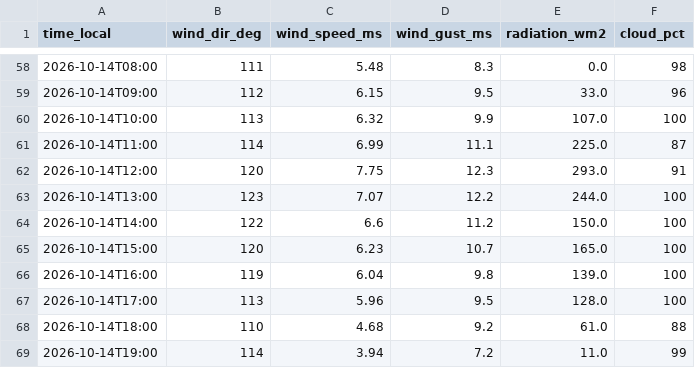
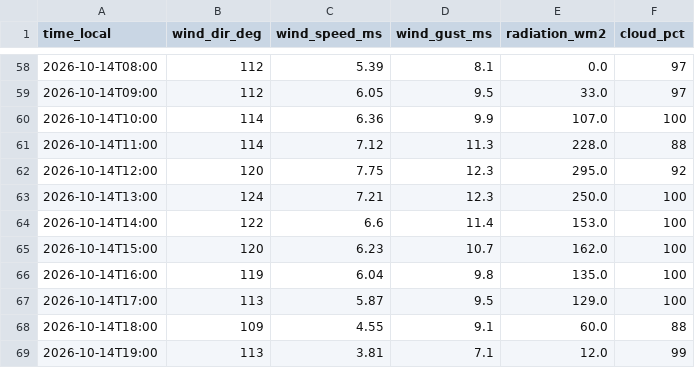
Before and after one commit to sanainwest-sudo/atyrau-air, a CSV file: data/wind.csv, drawn as a sheet; only a part is shown, gaps mark what is left out; the diff covers the shown part only.

```diff
--- a/data/wind.csv
+++ b/data/wind.csv
@@ -58,12 +58,12 @@
-2026-10-14T08:00,111,5.48,8.3,0.0,98
-2026-10-14T09:00,112,6.15,9.5,33.0,96
-2026-10-14T10:00,113,6.32,9.9,107.0,100
-2026-10-14T11:00,114,6.99,11.1,225.0,87
-2026-10-14T12:00,120,7.75,12.3,293.0,91
-2026-10-14T13:00,123,7.07,12.2,244.0,100
-2026-10-14T14:00,122,6.6,11.2,150.0,100
-2026-10-14T15:00,120,6.23,10.7,165.0,100
-2026-10-14T16:00,119,6.04,9.8,139.0,100
-2026-10-14T17:00,113,5.96,9.5,128.0,100
-2026-10-14T18:00,110,4.68,9.2,61.0,88
-2026-10-14T19:00,114,3.94,7.2,11.0,99
+2026-10-14T08:00,112,5.39,8.1,0.0,97
+2026-10-14T09:00,112,6.05,9.5,33.0,97
+2026-10-14T10:00,114,6.36,9.9,107.0,100
+2026-10-14T11:00,114,7.12,11.3,228.0,88
+2026-10-14T12:00,120,7.75,12.3,295.0,92
+2026-10-14T13:00,124,7.21,12.3,250.0,100
+2026-10-14T14:00,122,6.6,11.4,153.0,100
+2026-10-14T15:00,120,6.23,10.7,162.0,100
+2026-10-14T16:00,119,6.04,9.8,135.0,100
+2026-10-14T17:00,113,5.87,9.5,129.0,100
+2026-10-14T18:00,109,4.55,9.1,60.0,88
+2026-10-14T19:00,113,3.81,7.1,12.0,99
```
Also changed, not shown: 1 added row and 147 edited cells elsewhere in this file, data/kgm.csv, 1 other file.
